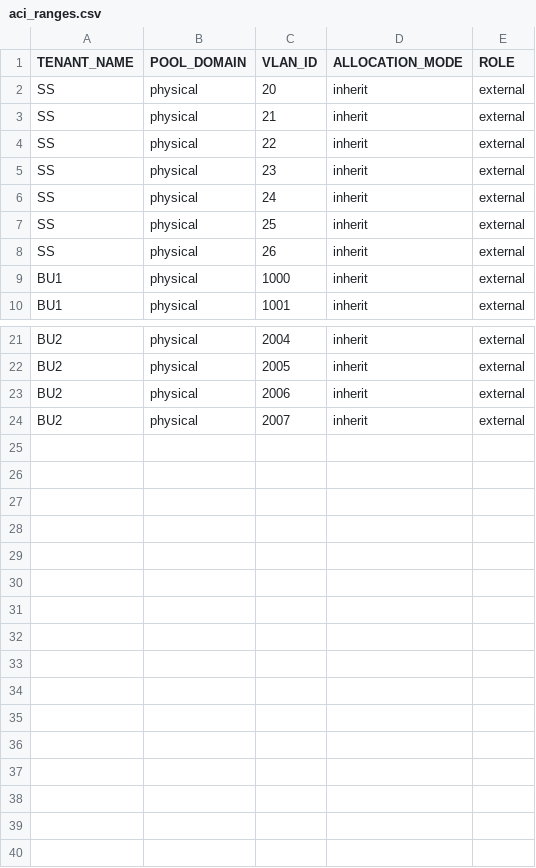
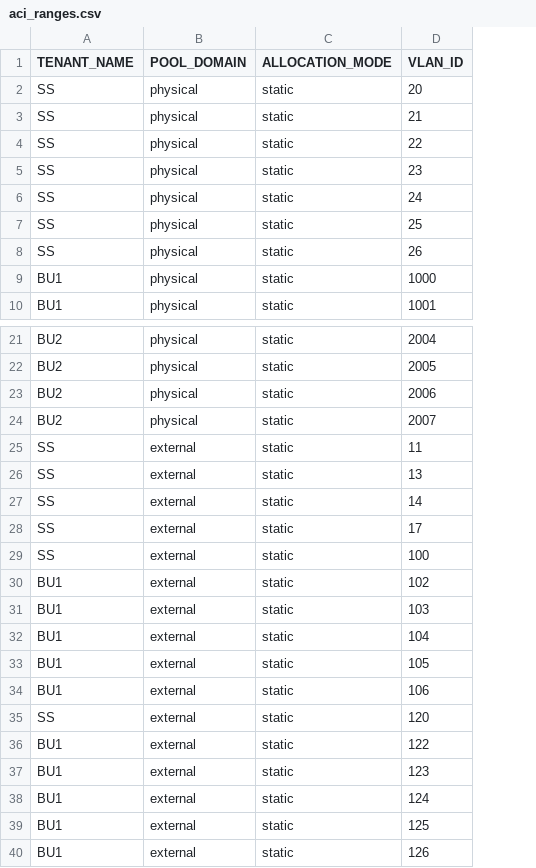
Before and after one commit to trevorpatch73/cisco-aci-terraform2, a CSV file: data/aci_ranges.csv, drawn as a sheet; only a part is shown, gaps mark what is left out; removed rows and columns are numbered as before the commit, all else as after; the diff names each change by its address in the sheet, - before the commit and + after, or states it on an @@ line.

Commit message:
aci_vlan_pool

```diff
--- a/data/aci_ranges.csv
+++ b/data/aci_ranges.csv
+column C (ALLOCATION_MODE), rows 2-10: all static; rows 21-24: all static
-column D (ALLOCATION_MODE), rows 2-10: all inherit; rows 21-24: all inherit
-column E (ROLE), rows 2-10: all external; rows 21-24: all external
+row 25: SS | external | static | 11
+row 26: SS | external | static | 13
+row 27: SS | external | static | 14
+row 28: SS | external | static | 17
+row 29: SS | external | static | 100
+row 30: BU1 | external | static | 102
+row 31: BU1 | external | static | 103
+row 32: BU1 | external | static | 104
+row 33: BU1 | external | static | 105
+row 34: BU1 | external | static | 106
+row 35: SS | external | static | 120
+row 36: BU1 | external | static | 122
+row 37: BU1 | external | static | 123
+row 38: BU1 | external | static | 124
+row 39: BU1 | external | static | 125
+row 40: BU1 | external | static | 126
```
Also changed, not shown: 2 other files.
